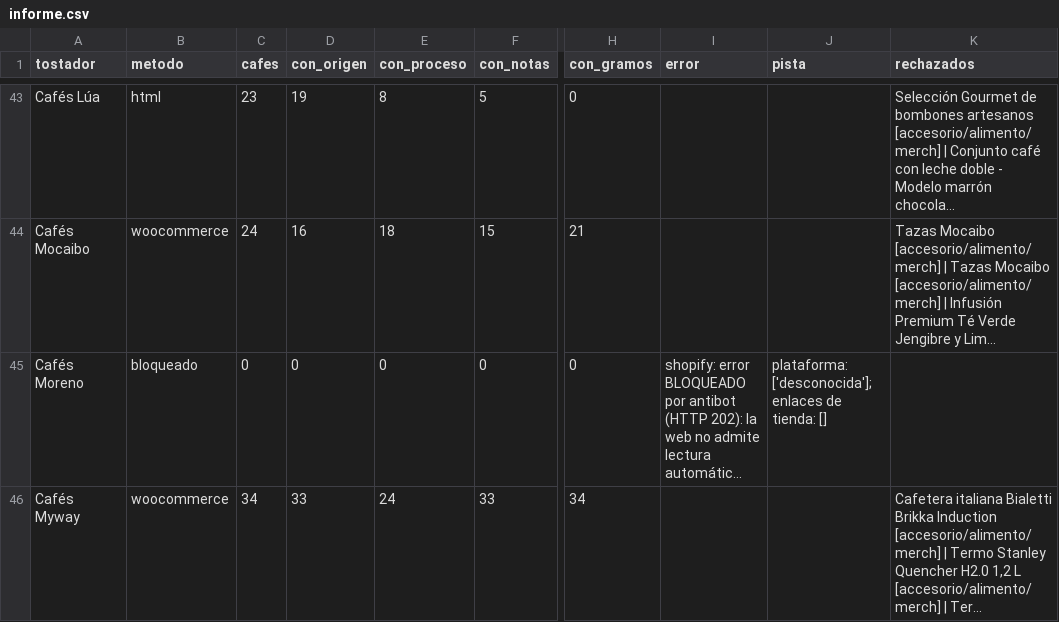
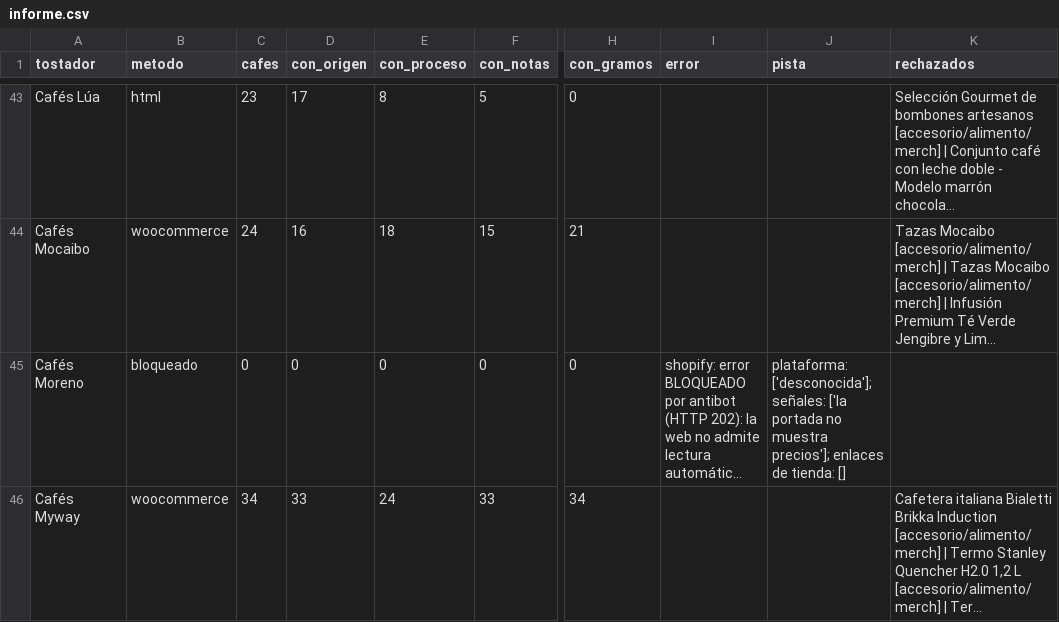
Before and after one commit to cafeteros2026/cafedeespecialidad, a CSV file: informe.csv, drawn as a sheet; only a part is shown, gaps mark what is left out; long unchanged cells end in …; the diff covers the shown part only; the diff names each change by its address in the sheet, - before the commit and + after, or states it on an @@ line.

```diff
--- a/informe.csv
+++ b/informe.csv
-D43 (con_origen): 19
+D43 (con_origen): 17
-J45 (pista): plataforma: ['desconocida']; enlaces de…
+J45 (pista): plataforma: ['desconocida']; señales: ['la portada no muestra precios']; enlaces de…
```
Also changed, not shown: 63 edited cells elsewhere in this file, 4 other files.
